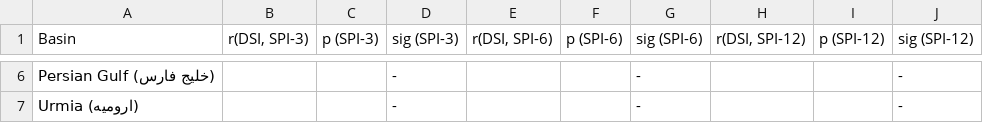
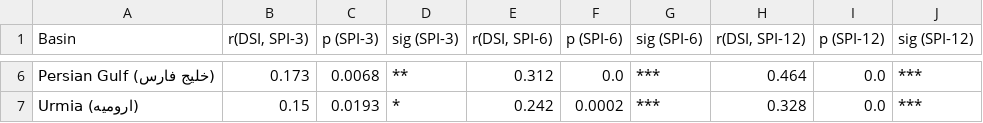
Before and after one commit to alirezakavianifar/drought_analysis, a CSV file: outputs/grace_spi_correlation.csv, drawn as a sheet; only a part is shown, gaps mark what is left out; the diff covers the shown part only; the diff names each change by its address in the sheet, - before the commit and + after, or states it on an @@ line.

```diff
--- a/outputs/grace_spi_correlation.csv
+++ b/outputs/grace_spi_correlation.csv
-B6 (r(DSI, SPI-3)): (empty)
+B6 (r(DSI, SPI-3)): 0.173
-C6 (p (SPI-3)): (empty)
+C6 (p (SPI-3)): 0.0068
-D6 (sig (SPI-3)): -
+D6 (sig (SPI-3)): **
-E6 (r(DSI, SPI-6)): (empty)
+E6 (r(DSI, SPI-6)): 0.312
-F6 (p (SPI-6)): (empty)
+F6 (p (SPI-6)): 0.0
-G6:G7 (sig (SPI-6)): -
+G6:G7 (sig (SPI-6)): ***
-H6 (r(DSI, SPI-12)): (empty)
+H6 (r(DSI, SPI-12)): 0.464
-I6:I7 (p (SPI-12)): (empty)
+I6:I7 (p (SPI-12)): 0.0
-J6:J7 (sig (SPI-12)): -
+J6:J7 (sig (SPI-12)): ***
-B7 (r(DSI, SPI-3)): (empty)
+B7 (r(DSI, SPI-3)): 0.15
-C7 (p (SPI-3)): (empty)
+C7 (p (SPI-3)): 0.0193
-D7 (sig (SPI-3)): -
+D7 (sig (SPI-3)): *
-E7 (r(DSI, SPI-6)): (empty)
+E7 (r(DSI, SPI-6)): 0.242
-F7 (p (SPI-6)): (empty)
+F7 (p (SPI-6)): 0.0002
-H7 (r(DSI, SPI-12)): (empty)
+H7 (r(DSI, SPI-12)): 0.328
```
Also changed, not shown: 36 edited cells elsewhere in this file, outputs/basin_comparison.csv, outputs/markov_transitions_eastern.csv, 38 other files.
